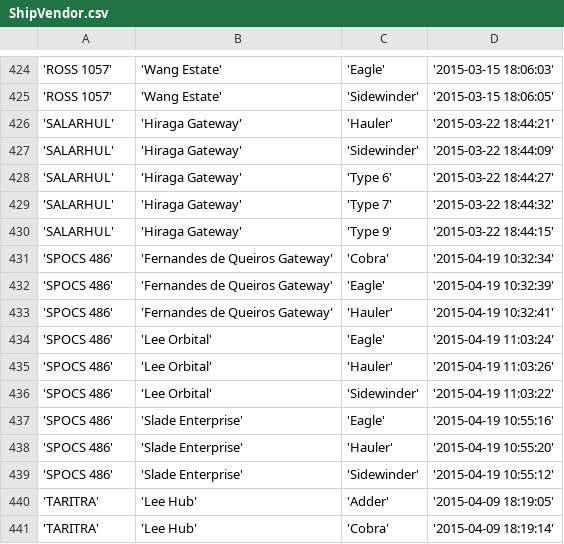
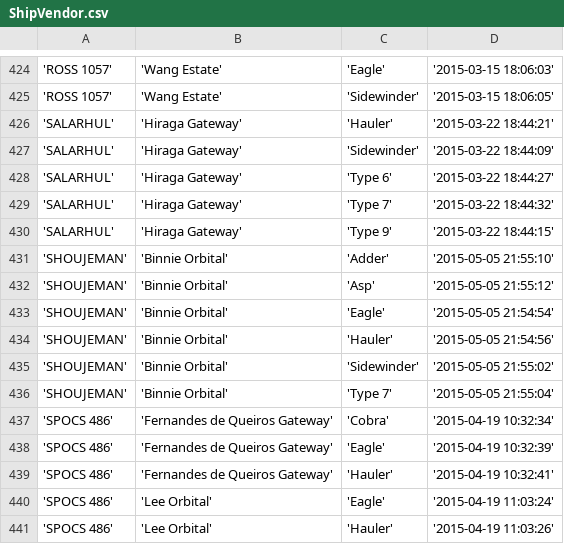
Before and after one commit to EliteDangerous/tradedangerous, a CSV file: data/ShipVendor.csv, drawn as a sheet; only a part is shown, gaps mark what is left out; the shorter side is filled out with more unchanged rows; the diff names each change by its address in the sheet, - before the commit and + after, or states it on an @@ line.

```diff
--- a/data/ShipVendor.csv
+++ b/data/ShipVendor.csv
+row 431: 'SHOUJEMAN' | 'Binnie Orbital' | 'Adder' | '2015-05-05 21:55:10'
+row 432: 'SHOUJEMAN' | 'Binnie Orbital' | 'Asp' | '2015-05-05 21:55:12'
+row 433: 'SHOUJEMAN' | 'Binnie Orbital' | 'Eagle' | '2015-05-05 21:54:54'
+row 434: 'SHOUJEMAN' | 'Binnie Orbital' | 'Hauler' | '2015-05-05 21:54:56'
+row 435: 'SHOUJEMAN' | 'Binnie Orbital' | 'Sidewinder' | '2015-05-05 21:55:02'
+row 436: 'SHOUJEMAN' | 'Binnie Orbital' | 'Type 7' | '2015-05-05 21:55:04'
```
Also changed, not shown: data/Station.csv, data/StationAttributes.csv, 1 other file.
